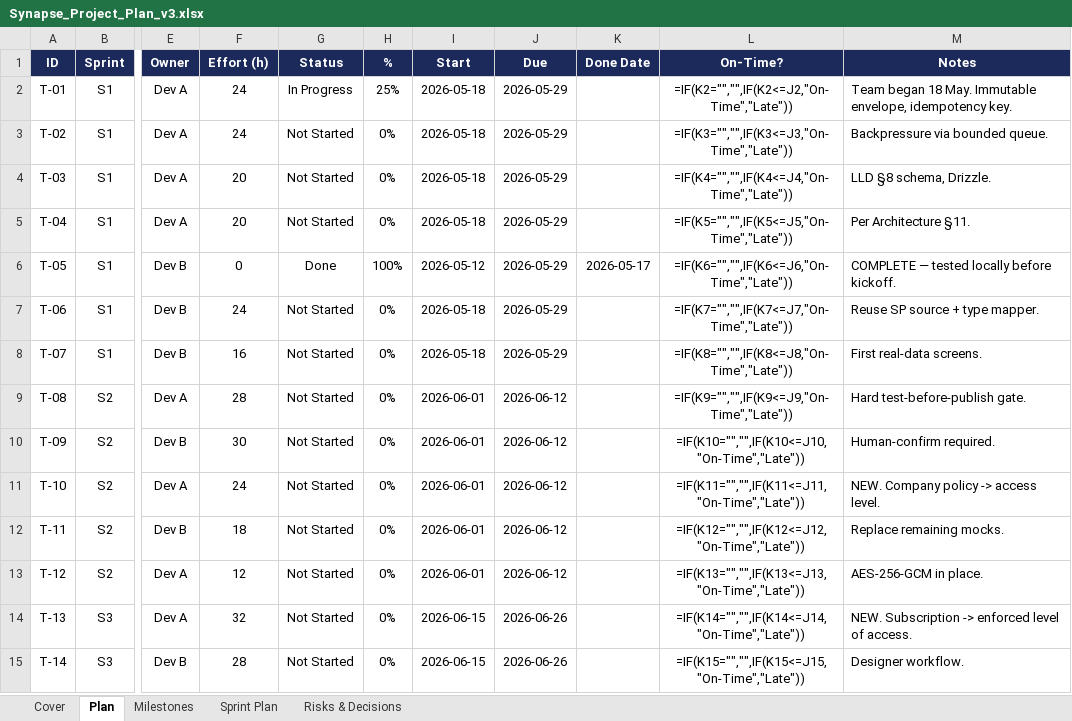
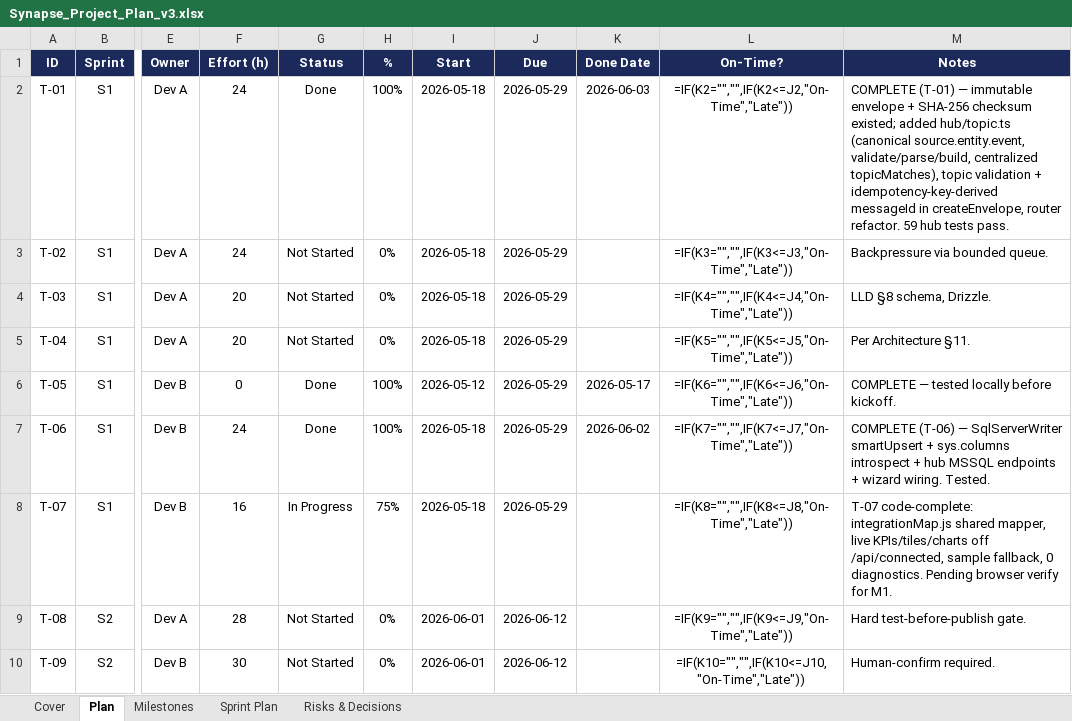
Before and after one commit to ksangem/synapse-fullstack, an Excel workbook: Synapse_Project_Plan_v3.xlsx, sheet Plan, drawn as a sheet; only a part is shown, gaps mark what is left out; the shorter side is filled out with more unchanged rows; values as stored, in another font and other column widths than the file's, no borders; formulas without a stored value are shown as written; conditional formats not drawn; the diff names each change by its address in the sheet, - before the commit and + after, or states it on an @@ line.

```diff
--- a/Synapse_Project_Plan_v3.xlsx (sheet Plan)
+++ b/Synapse_Project_Plan_v3.xlsx (sheet Plan)
-G2 (Status): In Progress
+G2 (Status): Done
-H2 (%): 25%
+H2 (%): 100%
-K2 (Done Date): (empty)
+K2 (Done Date): 2026-06-03
-M2 (Notes): Team began 18 May. Immutable envelope, idempotency key.
+M2 (Notes): COMPLETE (T-01) — immutable envelope + SHA-256 checksum existed; added hub/topic.ts (canonical source.entity.event, validate/parse/build, centralized topicMatches), topic validation + idempotency-key-derived messageId in createEnvelope, router refactor. 59 hub tests pass.
-G7 (Status): Not Started
+G7 (Status): Done
-H7 (%): 0%
+H7 (%): 100%
-K7 (Done Date): (empty)
+K7 (Done Date): 2026-06-02
-M7 (Notes): Reuse SP source + type mapper.
+M7 (Notes): COMPLETE (T-06) — SqlServerWriter smartUpsert + sys.columns introspect + hub MSSQL endpoints + wizard wiring. Tested.
-G8 (Status): Not Started
+G8 (Status): In Progress
-H8 (%): 0%
+H8 (%): 75%
-M8 (Notes): First real-data screens.
+M8 (Notes): T-07 code-complete: integrationMap.js shared mapper, live KPIs/tiles/charts off /api/connected, sample fallback, 0 diagnostics. Pending browser verify for M1.
```
Also changed, not shown: sheet Cover, 16 other files.
